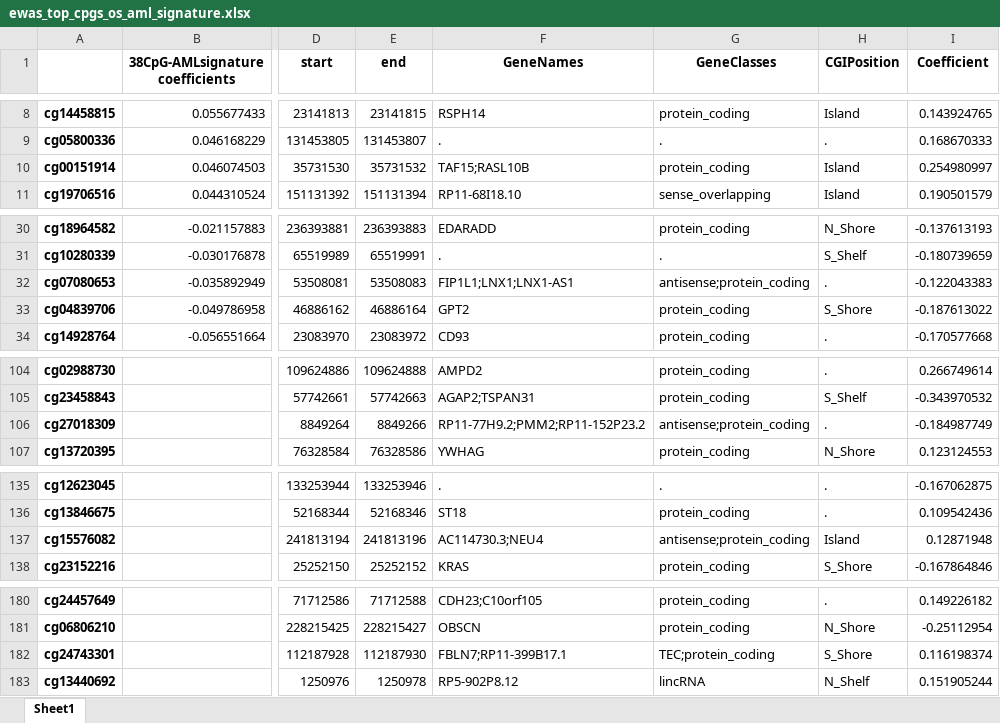
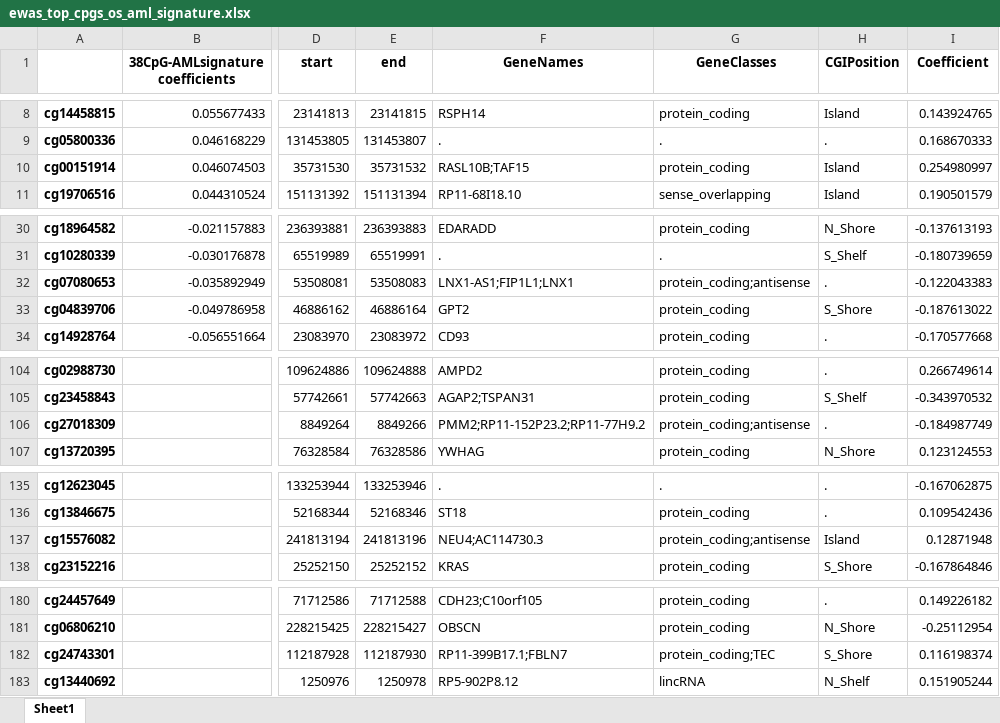
Before and after one commit to f-marchi/ALMA, an Excel workbook: data/ewas_top_cpgs_os_aml_signature.xlsx, sheet Sheet1, drawn as a sheet; only a part is shown, gaps mark what is left out; values as stored, in another font and other column widths than the file's, no borders; the diff covers the shown part only; the diff names each change by its address in the sheet, - before the commit and + after, or states it on an @@ line.

```diff
--- a/data/ewas_top_cpgs_os_aml_signature.xlsx (sheet Sheet1)
+++ b/data/ewas_top_cpgs_os_aml_signature.xlsx (sheet Sheet1)
-F10 (GeneNames): TAF15;RASL10B
+F10 (GeneNames): RASL10B;TAF15
-F32 (GeneNames): FIP1L1;LNX1;LNX1-AS1
+F32 (GeneNames): LNX1-AS1;FIP1L1;LNX1
-G32 (GeneClasses): antisense;protein_coding
+G32 (GeneClasses): protein_coding;antisense
-F106 (GeneNames): RP11-77H9.2;PMM2;RP11-152P23.2
+F106 (GeneNames): PMM2;RP11-152P23.2;RP11-77H9.2
-G106 (GeneClasses): antisense;protein_coding
+G106 (GeneClasses): protein_coding;antisense
-F137 (GeneNames): AC114730.3;NEU4
+F137 (GeneNames): NEU4;AC114730.3
-G137 (GeneClasses): antisense;protein_coding
+G137 (GeneClasses): protein_coding;antisense
-F182 (GeneNames): FBLN7;RP11-399B17.1
+F182 (GeneNames): RP11-399B17.1;FBLN7
-G182 (GeneClasses): TEC;protein_coding
+G182 (GeneClasses): protein_coding;TEC
```
Also changed, not shown: 18 edited cells elsewhere in this sheet, data/signature_results.xlsx, 1 other file.
